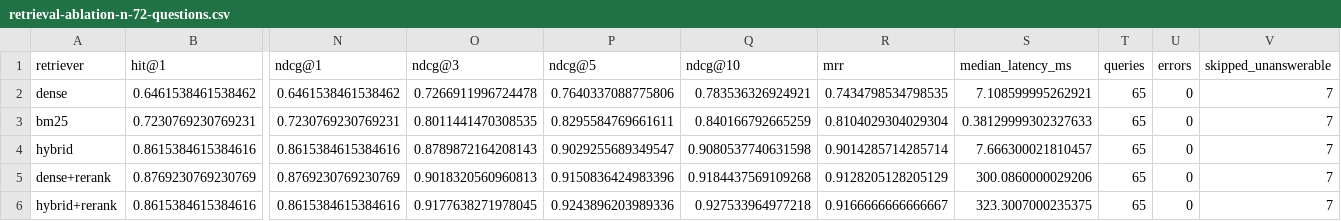
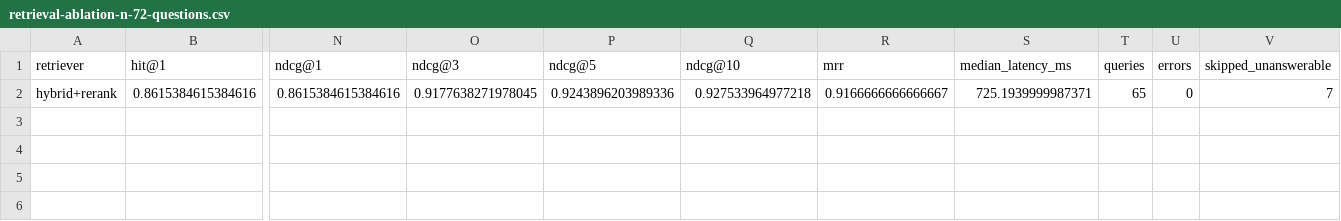
Before and after one commit to LycanAlan/Pitchdeck-Analysis, a CSV file: results/retrieval-ablation-n-72-questions.csv, drawn as a sheet; only a part is shown, gaps mark what is left out; removed rows and columns are numbered as before the commit, all else as after; rows hold the shown columns only; the diff names each change by its address in the sheet, - before the commit and + after, or states it on an @@ line.

```diff
--- a/results/retrieval-ablation-n-72-questions.csv
+++ b/results/retrieval-ablation-n-72-questions.csv
-row 2: dense | 0.6461538461538462 | 0.6461538461538462 | 0.7266911996724478 | 0.7640337088775806 | 0.783536326924921 | 0.7434798534798535 | 7.108599995262921 | 65 | 0 | 7
-row 3: bm25 | 0.7230769230769231 | 0.7230769230769231 | 0.8011441470308535 | 0.8295584769661611 | 0.840166792665259 | 0.8104029304029304 | 0.38129999302327633 | 65 | 0 | 7
-row 4: hybrid | 0.8615384615384616 | 0.8615384615384616 | 0.8789872164208143 | 0.9029255689349547 | 0.9080537740631598 | 0.9014285714285714 | 7.666300021810457 | 65 | 0 | 7
-row 5: dense+rerank | 0.8769230769230769 | 0.8769230769230769 | 0.9018320560960813 | 0.9150836424983396 | 0.9184437569109268 | 0.9128205128205129 | 300.0860000029206 | 65 | 0 | 7
-S2 (median_latency_ms): 323.3007000235375
+S2 (median_latency_ms): 725.1939999987371
```
Also changed, not shown: 10 other files.
